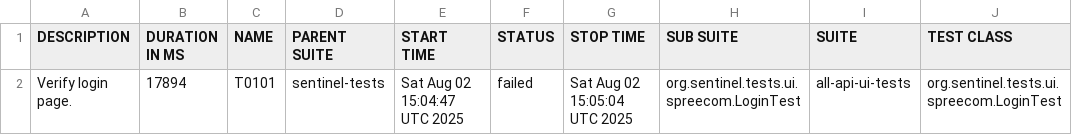
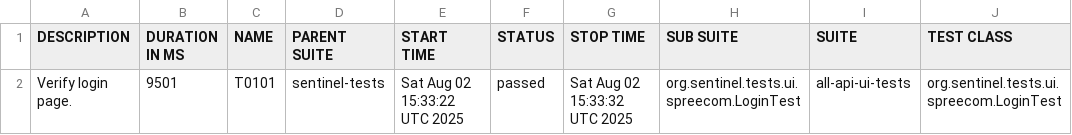
Before and after one commit to swapnildamate/report, a CSV file: data/suites.csv, drawn as a sheet; only a part is shown; the diff names each change by its address in the sheet, - before the commit and + after, or states it on an @@ line.

Commit message:
deploy: swapnildamate/sentinel-tests@41f749eaa9cd7e2e0a4fc5389711687e7589a604

```diff
--- a/data/suites.csv
+++ b/data/suites.csv
-B2 (DURATION IN MS): 17894
+B2 (DURATION IN MS): 9501
-E2 (START TIME): Sat Aug 02 15:04:47 UTC 2025
+E2 (START TIME): Sat Aug 02 15:33:22 UTC 2025
-F2 (STATUS): failed
+F2 (STATUS): passed
-G2 (STOP TIME): Sat Aug 02 15:05:04 UTC 2025
+G2 (STOP TIME): Sat Aug 02 15:33:32 UTC 2025
```
Also changed, not shown: 33 other files.
